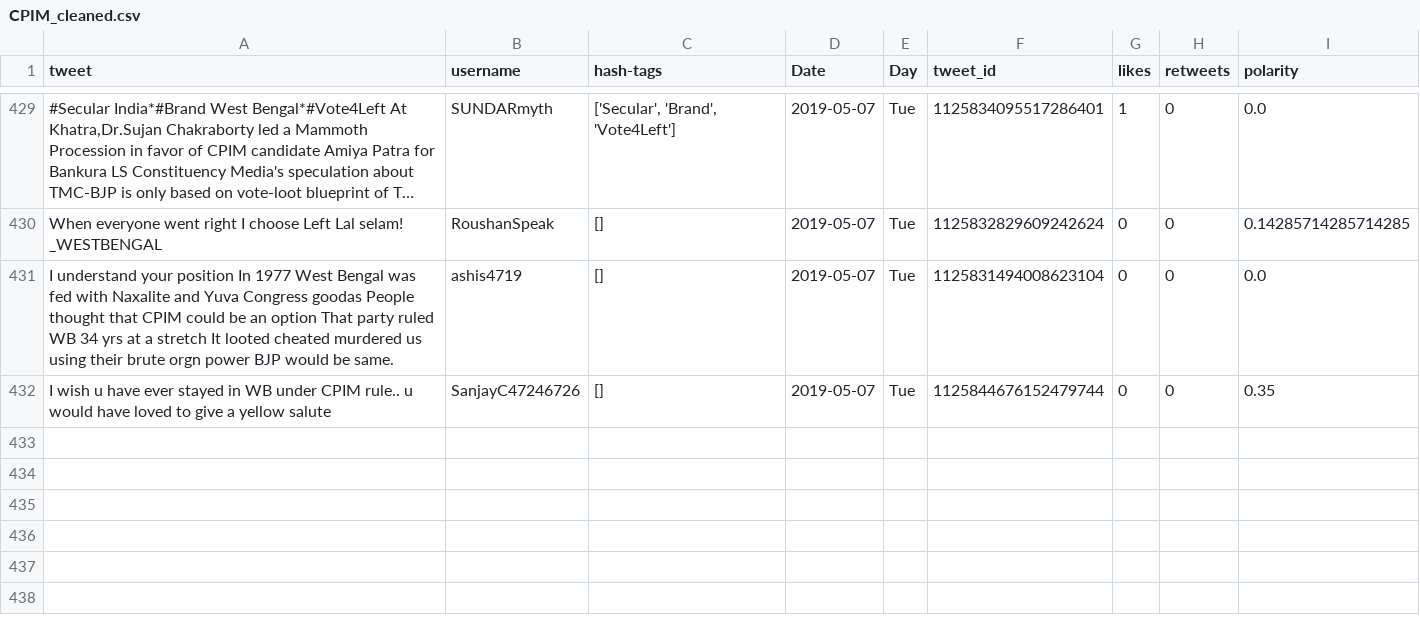
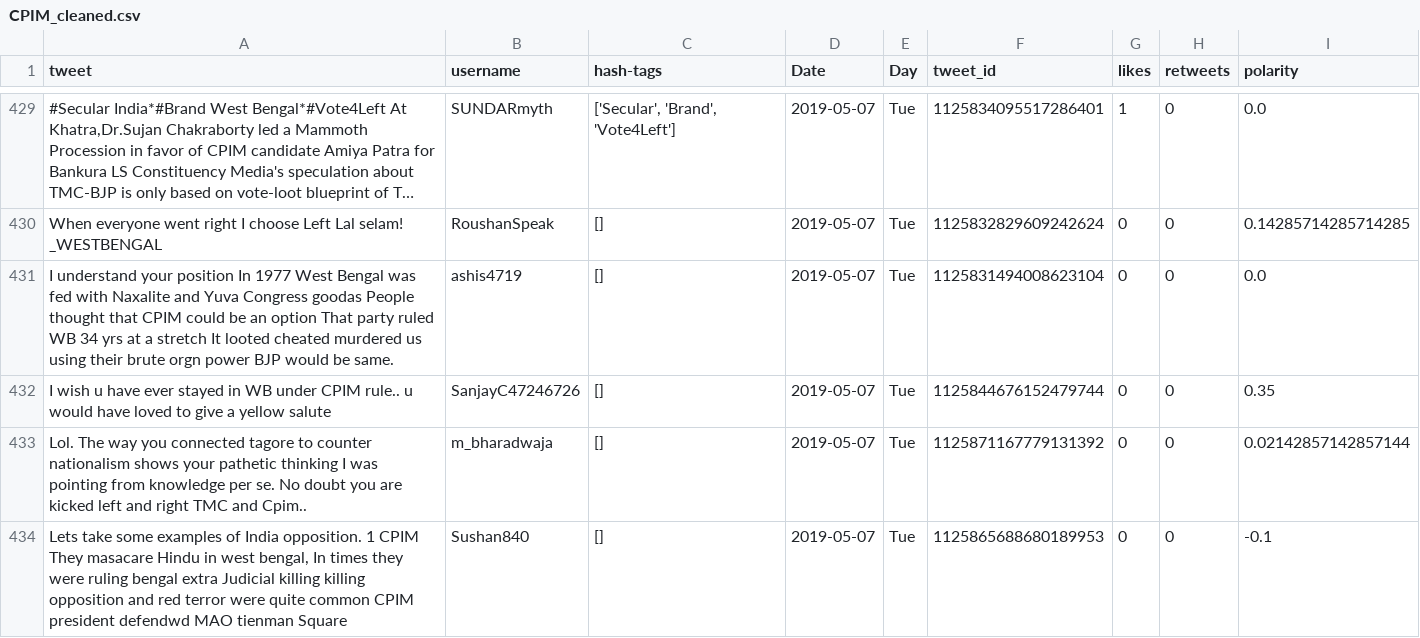
Before and after one commit to itsDevhere/DataRepo, a CSV file: CPIM_cleaned.csv, drawn as a sheet; only a part is shown, gaps mark what is left out; long unchanged cells end in …; the diff names each change by its address in the sheet, - before the commit and + after, or states it on an @@ line.

```diff
--- a/CPIM_cleaned.csv
+++ b/CPIM_cleaned.csv
+row 433: Lol. The way you connected tagore to counter nationalism shows your pathetic thinking I was pointing from knowledge per se. No doubt you are kicked left and right TMC and Cpim.. | m_bharadwaja | [] | 2019-05-07 | Tue | 1125871167779131392 | 0 | 0 | 0.02142857142857144
+row 434: Lets take some examples of India opposition. 1 CPIM They masacare Hindu in west bengal, In times they were ruling bengal extra Judicial killing killing opposition and red terror were quite common CPIM president defendwd MAO tienman Square | Sushan840 | [] | 2019-05-07 | Tue | 1125865688680189953 | 0 | 0 | -0.1
```
Also changed, not shown: BSP_cleaned.csv, RJD_cleaned.csv, 5 other files.
